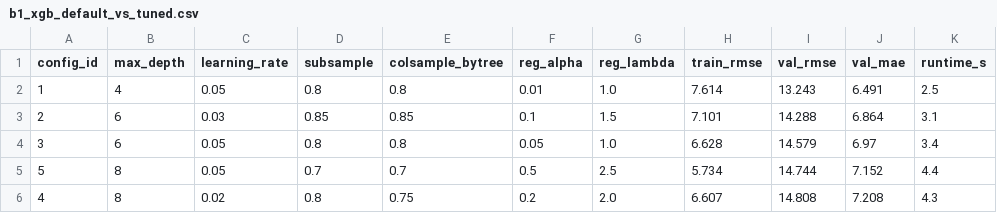
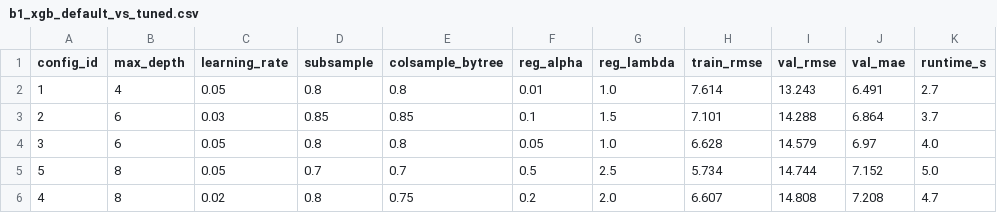
Before and after one commit to Veershah611/InvertML, a CSV file: reports/tables/b1_xgb_default_vs_tuned.csv, drawn as a sheet.

```diff
--- a/reports/tables/b1_xgb_default_vs_tuned.csv
+++ b/reports/tables/b1_xgb_default_vs_tuned.csv
@@ -1,6 +1,6 @@
 config_id,max_depth,learning_rate,subsample,colsample_bytree,reg_alpha,reg_lambda,train_rmse,val_rmse,val_mae,runtime_s
-1,4,0.05,0.8,0.8,0.01,1.0,7.614,13.243,6.491,2.5
-2,6,0.03,0.85,0.85,0.1,1.5,7.101,14.288,6.864,3.1
-3,6,0.05,0.8,0.8,0.05,1.0,6.628,14.579,6.97,3.4
-5,8,0.05,0.7,0.7,0.5,2.5,5.734,14.744,7.152,4.4
-4,8,0.02,0.8,0.75,0.2,2.0,6.607,14.808,7.208,4.3
+1,4,0.05,0.8,0.8,0.01,1.0,7.614,13.243,6.491,2.7
+2,6,0.03,0.85,0.85,0.1,1.5,7.101,14.288,6.864,3.7
+3,6,0.05,0.8,0.8,0.05,1.0,6.628,14.579,6.97,4.0
+5,8,0.05,0.7,0.7,0.5,2.5,5.734,14.744,7.152,5.0
+4,8,0.02,0.8,0.75,0.2,2.0,6.607,14.808,7.208,4.7
```
Also changed, not shown: reports/tables/b1_target_sensitivity.csv, 13 other files.
